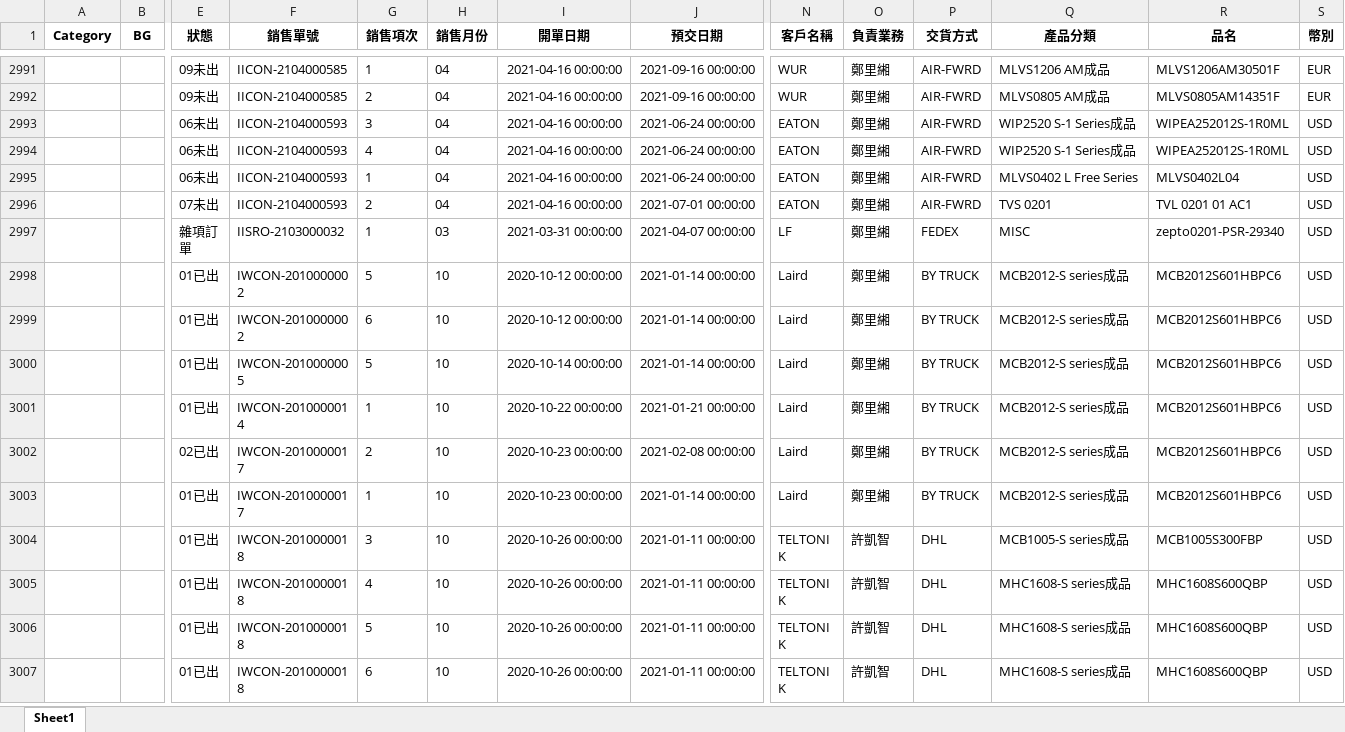
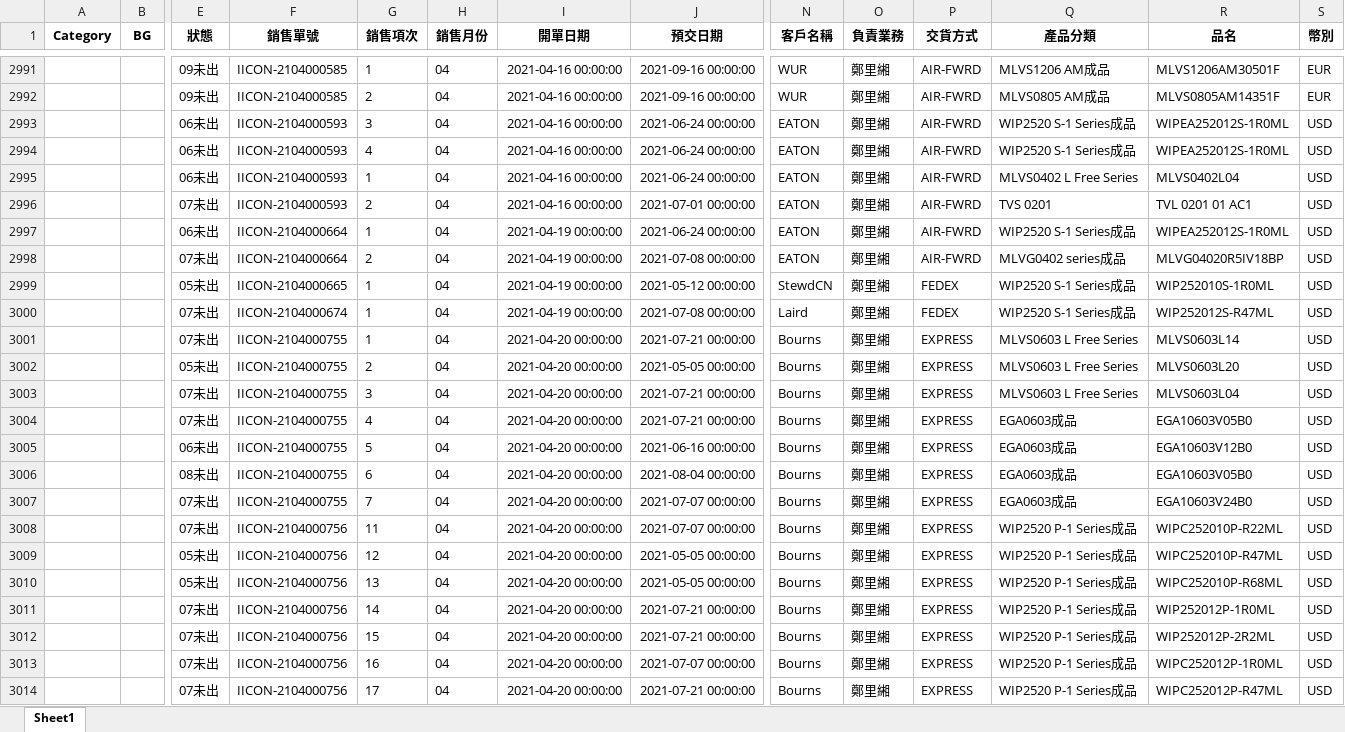
Before and after one commit to jimmyhsu1010/INPAQ_Python_project, an Excel workbook: 數據整理/業績總表/2021_component_clean.xlsx, sheet Sheet1, drawn as a sheet; only a part is shown, gaps mark what is left out; the shorter side is filled out with more unchanged rows; values as stored, in another font and other column widths than the file's, no borders; rows hold the shown columns only; the diff covers the shown part only; the diff names each change by its address in the sheet, - before the commit and + after, or states it on an @@ line.

```diff
--- a/數據整理/業績總表/2021_component_clean.xlsx (sheet Sheet1)
+++ b/數據整理/業績總表/2021_component_clean.xlsx (sheet Sheet1)
+row 2997:  |  | 06未出 | IICON-2104000664 | 1 | 04 | 2021-04-19 00:00:00 | 2021-06-24 00:00:00 | EATON | 鄭里緗 | AIR-FWRD | WIP2520 S-1 Series成品 | WIPEA252012S-1R0ML | USD
+row 2998:  |  | 07未出 | IICON-2104000664 | 2 | 04 | 2021-04-19 00:00:00 | 2021-07-08 00:00:00 | EATON | 鄭里緗 | AIR-FWRD | MLVG0402 series成品 | MLVG04020R5IV18BP | USD
+row 2999:  |  | 05未出 | IICON-2104000665 | 1 | 04 | 2021-04-19 00:00:00 | 2021-05-12 00:00:00 | StewdCN | 鄭里緗 | FEDEX | WIP2520 S-1 Series成品 | WIP252010S-1R0ML | USD
+row 3000:  |  | 07未出 | IICON-2104000674 | 1 | 04 | 2021-04-19 00:00:00 | 2021-07-08 00:00:00 | Laird | 鄭里緗 | FEDEX | WIP2520 S-1 Series成品 | WIP252012S-R47ML | USD
+row 3001:  |  | 07未出 | IICON-2104000755 | 1 | 04 | 2021-04-20 00:00:00 | 2021-07-21 00:00:00 | Bourns | 鄭里緗 | EXPRESS | MLVS0603 L Free Series | MLVS0603L14 | USD
+row 3002:  |  | 05未出 | IICON-2104000755 | 2 | 04 | 2021-04-20 00:00:00 | 2021-05-05 00:00:00 | Bourns | 鄭里緗 | EXPRESS | MLVS0603 L Free Series | MLVS0603L20 | USD
+row 3003:  |  | 07未出 | IICON-2104000755 | 3 | 04 | 2021-04-20 00:00:00 | 2021-07-21 00:00:00 | Bourns | 鄭里緗 | EXPRESS | MLVS0603 L Free Series | MLVS0603L04 | USD
+row 3004:  |  | 07未出 | IICON-2104000755 | 4 | 04 | 2021-04-20 00:00:00 | 2021-07-21 00:00:00 | Bourns | 鄭里緗 | EXPRESS | EGA0603成品 | EGA10603V05B0 | USD
+row 3005:  |  | 06未出 | IICON-2104000755 | 5 | 04 | 2021-04-20 00:00:00 | 2021-06-16 00:00:00 | Bourns | 鄭里緗 | EXPRESS | EGA0603成品 | EGA10603V12B0 | USD
+row 3006:  |  | 08未出 | IICON-2104000755 | 6 | 04 | 2021-04-20 00:00:00 | 2021-08-04 00:00:00 | Bourns | 鄭里緗 | EXPRESS | EGA0603成品 | EGA10603V05B0 | USD
+row 3007:  |  | 07未出 | IICON-2104000755 | 7 | 04 | 2021-04-20 00:00:00 | 2021-07-07 00:00:00 | Bourns | 鄭里緗 | EXPRESS | EGA0603成品 | EGA10603V24B0 | USD
+row 3008:  |  | 07未出 | IICON-2104000756 | 11 | 04 | 2021-04-20 00:00:00 | 2021-07-07 00:00:00 | Bourns | 鄭里緗 | EXPRESS | WIP2520 P-1 Series成品 | WIPC252010P-R22ML | USD
+row 3009:  |  | 05未出 | IICON-2104000756 | 12 | 04 | 2021-04-20 00:00:00 | 2021-05-05 00:00:00 | Bourns | 鄭里緗 | EXPRESS | WIP2520 P-1 Series成品 | WIPC252010P-R47ML | USD
+row 3010:  |  | 05未出 | IICON-2104000756 | 13 | 04 | 2021-04-20 00:00:00 | 2021-05-05 00:00:00 | Bourns | 鄭里緗 | EXPRESS | WIP2520 P-1 Series成品 | WIPC252010P-R68ML | USD
+row 3011:  |  | 07未出 | IICON-2104000756 | 14 | 04 | 2021-04-20 00:00:00 | 2021-07-21 00:00:00 | Bourns | 鄭里緗 | EXPRESS | WIP2520 P-1 Series成品 | WIP252012P-1R0ML | USD
+row 3012:  |  | 07未出 | IICON-2104000756 | 15 | 04 | 2021-04-20 00:00:00 | 2021-07-21 00:00:00 | Bourns | 鄭里緗 | EXPRESS | WIP2520 P-1 Series成品 | WIP252012P-2R2ML | USD
+row 3013:  |  | 07未出 | IICON-2104000756 | 16 | 04 | 2021-04-20 00:00:00 | 2021-07-07 00:00:00 | Bourns | 鄭里緗 | EXPRESS | WIP2520 P-1 Series成品 | WIPC252012P-1R0ML | USD
+row 3014:  |  | 07未出 | IICON-2104000756 | 17 | 04 | 2021-04-20 00:00:00 | 2021-07-21 00:00:00 | Bourns | 鄭里緗 | EXPRESS | WIP2520 P-1 Series成品 | WIPC252012P-R47ML | USD
```
Also changed, not shown: 17 added rows, 5 removed rows, 333 moved rows and 326 edited cells elsewhere in this sheet, 數據整理/業績總表/2021_rf_clean.xlsx, 數據整理/業績總表/2021_小顧_clean.xlsx, 8 other files.
